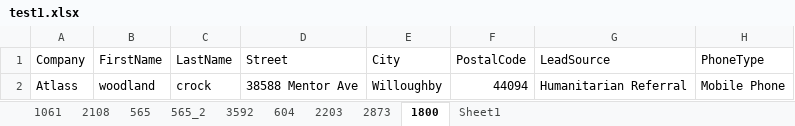
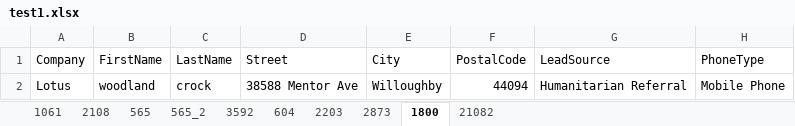
Before and after one commit to chilukuri-Durga/BSF_Pilot, an Excel workbook: BSFPilotEngagement/templates/test1.xlsx, sheet 1800, drawn as a sheet; only a part is shown; values as stored, in another font and other column widths than the file's, no borders; the diff names each change by its address in the sheet, - before the commit and + after, or states it on an @@ line.

```diff
--- a/BSFPilotEngagement/templates/test1.xlsx (sheet 1800)
+++ b/BSFPilotEngagement/templates/test1.xlsx (sheet 1800)
-sheet tab: Sheet1
+sheet tab: 21082
-A2 (Company): Atlass
+A2 (Company): Lotus
```
Also changed, not shown: sheet 21082, sheet 604, sheet 565_2, sheet 565, sheet 2108, sheet 1061, 33 other files.
